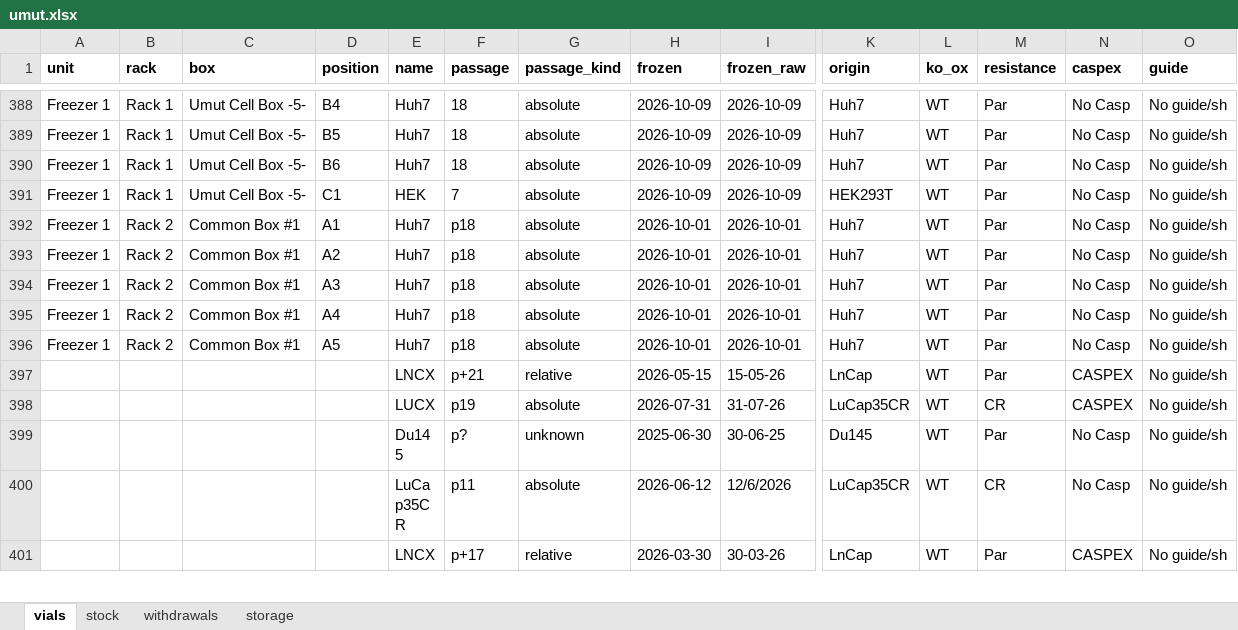
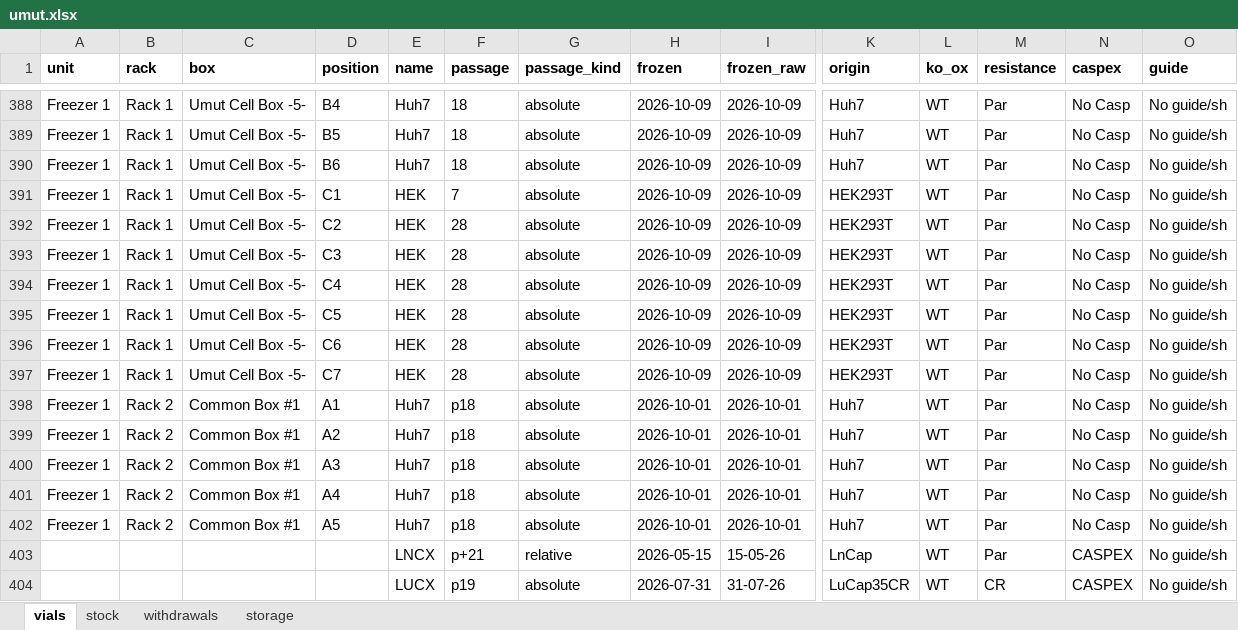
Before and after one commit to ucagiral/cagiral-schedule, an Excel workbook: cellstocks/data/umut.xlsx, sheet vials, drawn as a sheet; only a part is shown, gaps mark what is left out; the shorter side is filled out with more unchanged rows; values as stored, in another font and other column widths than the file's, no borders; rows hold the shown columns only; the diff names each change by its address in the sheet, - before the commit and + after, or states it on an @@ line.

Commit message:
Add 6 × HEK from Umut

```diff
--- a/cellstocks/data/umut.xlsx (sheet vials)
+++ b/cellstocks/data/umut.xlsx (sheet vials)
+row 392: Freezer 1 | Rack 1 | Umut Cell Box -5- | C2 | HEK | 28 | absolute | 2026-10-09 | 2026-10-09 | HEK293T | WT | Par | No Casp | No guide/sh
+row 393: Freezer 1 | Rack 1 | Umut Cell Box -5- | C3 | HEK | 28 | absolute | 2026-10-09 | 2026-10-09 | HEK293T | WT | Par | No Casp | No guide/sh
+row 394: Freezer 1 | Rack 1 | Umut Cell Box -5- | C4 | HEK | 28 | absolute | 2026-10-09 | 2026-10-09 | HEK293T | WT | Par | No Casp | No guide/sh
+row 395: Freezer 1 | Rack 1 | Umut Cell Box -5- | C5 | HEK | 28 | absolute | 2026-10-09 | 2026-10-09 | HEK293T | WT | Par | No Casp | No guide/sh
+row 396: Freezer 1 | Rack 1 | Umut Cell Box -5- | C6 | HEK | 28 | absolute | 2026-10-09 | 2026-10-09 | HEK293T | WT | Par | No Casp | No guide/sh
+row 397: Freezer 1 | Rack 1 | Umut Cell Box -5- | C7 | HEK | 28 | absolute | 2026-10-09 | 2026-10-09 | HEK293T | WT | Par | No Casp | No guide/sh
```
Also changed, not shown: sheet stock, sheet storage, 1 other file.
